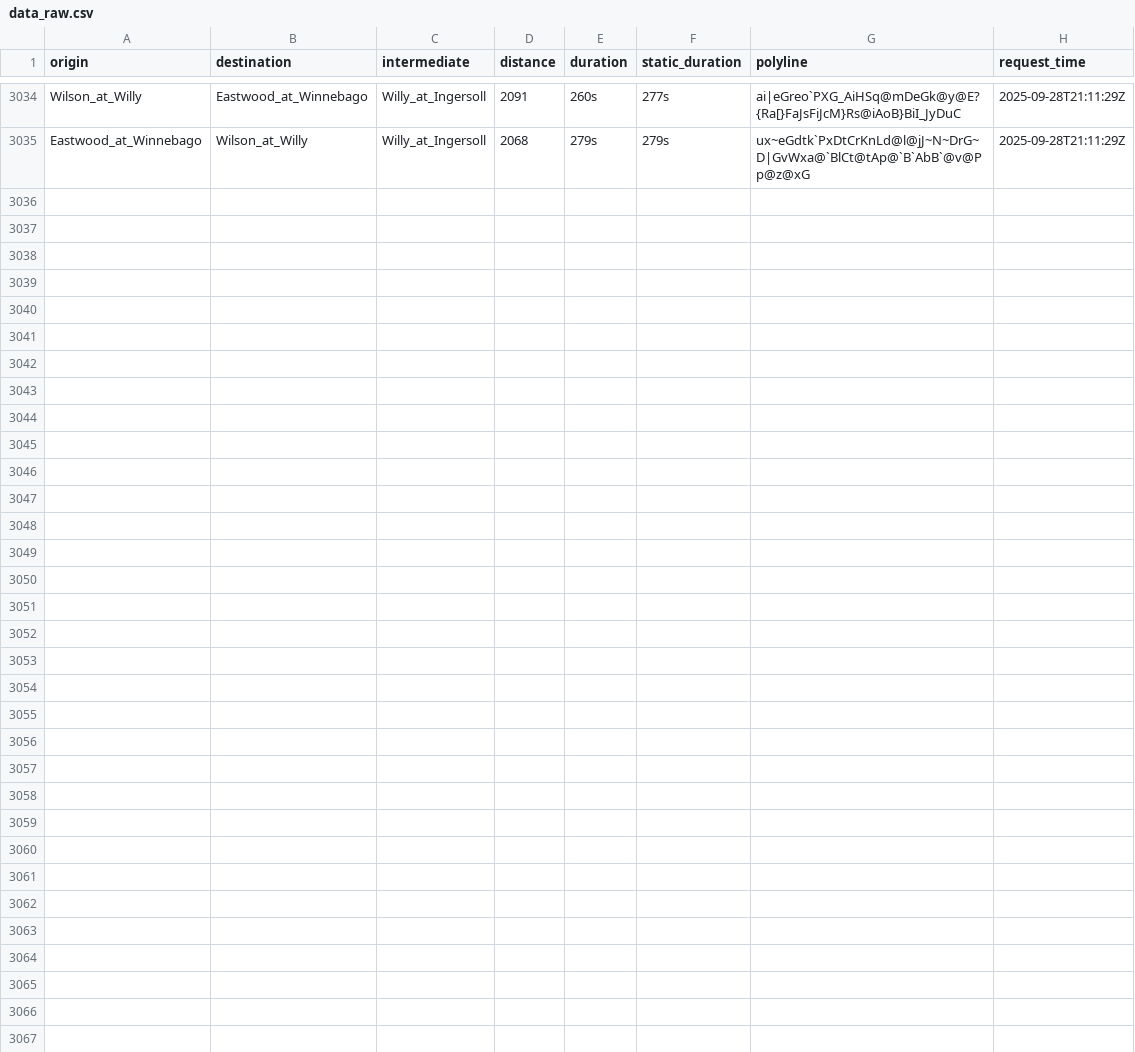
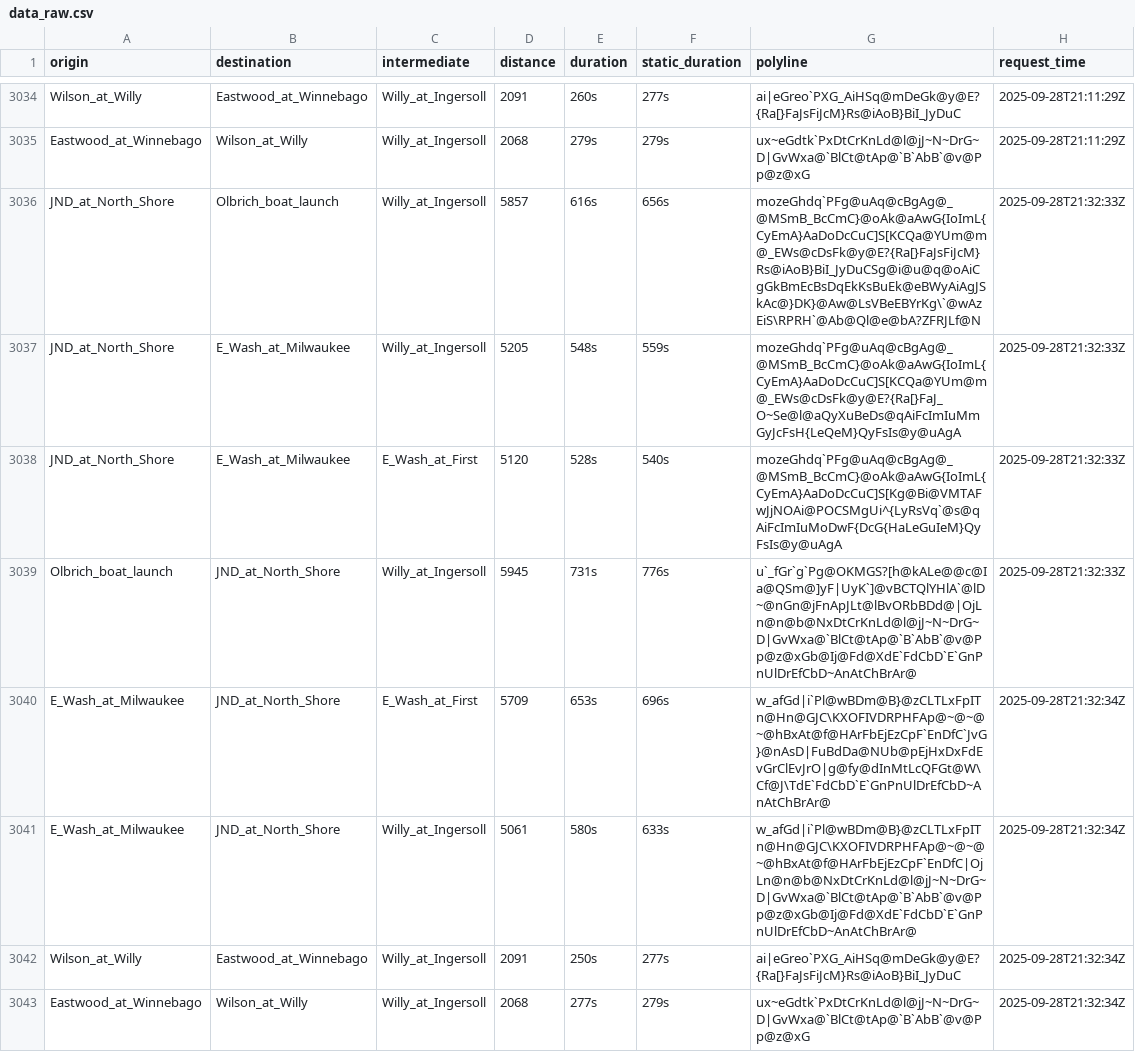
Before and after one commit to vgXhc/willy_street, a CSV file: data/data_raw.csv, drawn as a sheet; only a part is shown, gaps mark what is left out.

```diff
--- a/data/data_raw.csv
+++ b/data/data_raw.csv
@@ -3035 +3035,9 @@ Wilson_at_Willy,Eastwood_at_Winnebago,Willy_at_Ingersoll,2091,260s,277s,ai|eGreo
 Eastwood_at_Winnebago,Wilson_at_Willy,Willy_at_Ingersoll,2068,279s,279s,ux~eGdtk`PxDtCrKnLd@l@jJ~N~DrG~D|GvWxa@`BlCt@tAp@`B`AbB`@v@Pp@z@xG,2025-09-28T21:11:29Z
+JND_at_North_Shore,Olbrich_boat_launch,Willy_at_Ingersoll,5857,616s,656s,mozeGhdq`PFg@uAq@cBgAg@_@MSmB_BcCmC}@oAk@aAwG{IoImL{CyEmA}AaDoDcCuC]S[KCQa@YUm@m@_EWs@cDsFk@y@E?{Ra[}FaJsFiJcM}Rs@iAoB}BiI_JyDuCSg@i@u@q@oAiCgGkBmEcBsDqEkKsBuEk@eBWyAiAgJSkAc@}DK}@Aw@LsVBeEBYrKg\`@wAzEiS\RPRH`@Ab@Ql@e@bA?ZFRJLf@N,2025-09-28T21:32:33Z
+JND_at_North_Shore,E_Wash_at_Milwaukee,Willy_at_Ingersoll,5205,548s,559s,mozeGhdq`PFg@uAq@cBgAg@_@MSmB_BcCmC}@oAk@aAwG{IoImL{CyEmA}AaDoDcCuC]S[KCQa@YUm@m@_EWs@cDsFk@y@E?{Ra[}FaJ_O~Se@l@aQyXuBeDs@qAiFcImIuMmGyJcFsH{LeQeM}QyFsIs@y@uAgA,2025-09-28T21:32:33Z
+JND_at_North_Shore,E_Wash_at_Milwaukee,E_Wash_at_First,5120,528s,540s,mozeGhdq`PFg@uAq@cBgAg@_@MSmB_BcCmC}@oAk@aAwG{IoImL{CyEmA}AaDoDcCuC]S[Kg@Bi@VMTAFwJjNOAi@POCSMgUi^{LyRsVq`@s@qAiFcImIuMoDwF{DcG{HaLeGuIeM}QyFsIs@y@uAgA,2025-09-28T21:32:33Z
+Olbrich_boat_launch,JND_at_North_Shore,Willy_at_Ingersoll,5945,731s,776s,u`_fGr`g`Pg@OKMGS?[h@kALe@@c@Ia@QSm@]yF|UyK`]@vBCTQlYHlA`@lD~@nGn@jFnApJLt@lBvORbBDd@|OjLn@n@b@NxDtCrKnLd@l@jJ~N~DrG~D|GvWxa@`BlCt@tAp@`B`AbB`@v@Pp@z@xGb@Ij@Fd@XdE`FdCbD`E`GnPnUlDrEfCbD~AnAtChBrAr@,2025-09-28T21:32:33Z
+E_Wash_at_Milwaukee,JND_at_North_Shore,E_Wash_at_First,5709,653s,696s,w_afGd|i`Pl@wBDm@B}@zCLTLxFpITn@Hn@GJC\KXOFIVDRPHFAp@~@~@~@hBxAt@f@HArFbEjEzCpF`EnDfC`JvG}@nAsD|FuBdDa@NUb@pEjHxDxFdEvGrClEvJrO|g@fy@dInMtLcQFGt@W\Cf@J\TdE`FdCbD`E`GnPnUlDrEfCbD~AnAtChBrAr@,2025-09-28T21:32:34Z
+E_Wash_at_Milwaukee,JND_at_North_Shore,Willy_at_Ingersoll,5061,580s,633s,w_afGd|i`Pl@wBDm@B}@zCLTLxFpITn@Hn@GJC\KXOFIVDRPHFAp@~@~@~@hBxAt@f@HArFbEjEzCpF`EnDfC|OjLn@n@b@NxDtCrKnLd@l@jJ~N~DrG~D|GvWxa@`BlCt@tAp@`B`AbB`@v@Pp@z@xGb@Ij@Fd@XdE`FdCbD`E`GnPnUlDrEfCbD~AnAtChBrAr@,2025-09-28T21:32:34Z
+Wilson_at_Willy,Eastwood_at_Winnebago,Willy_at_Ingersoll,2091,250s,277s,ai|eGreo`PXG_AiHSq@mDeGk@y@E?{Ra[}FaJsFiJcM}Rs@iAoB}BiI_JyDuC,2025-09-28T21:32:34Z
+Eastwood_at_Winnebago,Wilson_at_Willy,Willy_at_Ingersoll,2068,277s,279s,ux~eGdtk`PxDtCrKnLd@l@jJ~N~DrG~D|GvWxa@`BlCt@tAp@`B`AbB`@v@Pp@z@xG,2025-09-28T21:32:34Z
```
Also changed, not shown: data/data_clean.csv, 1 other file.
